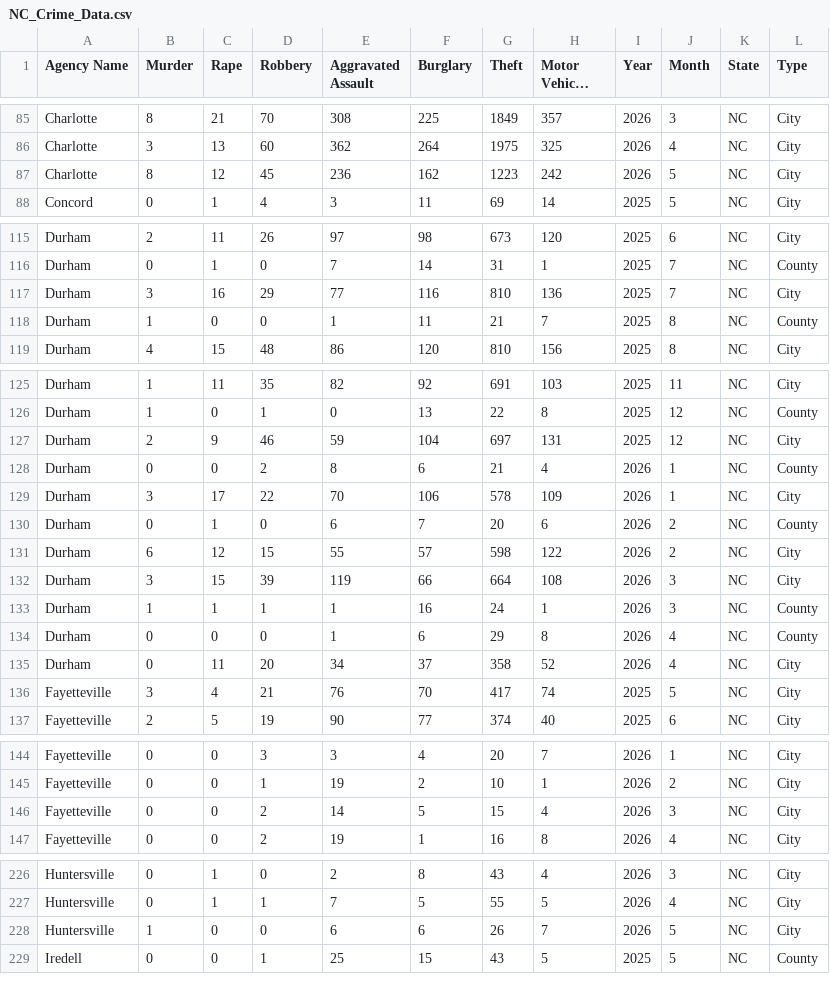
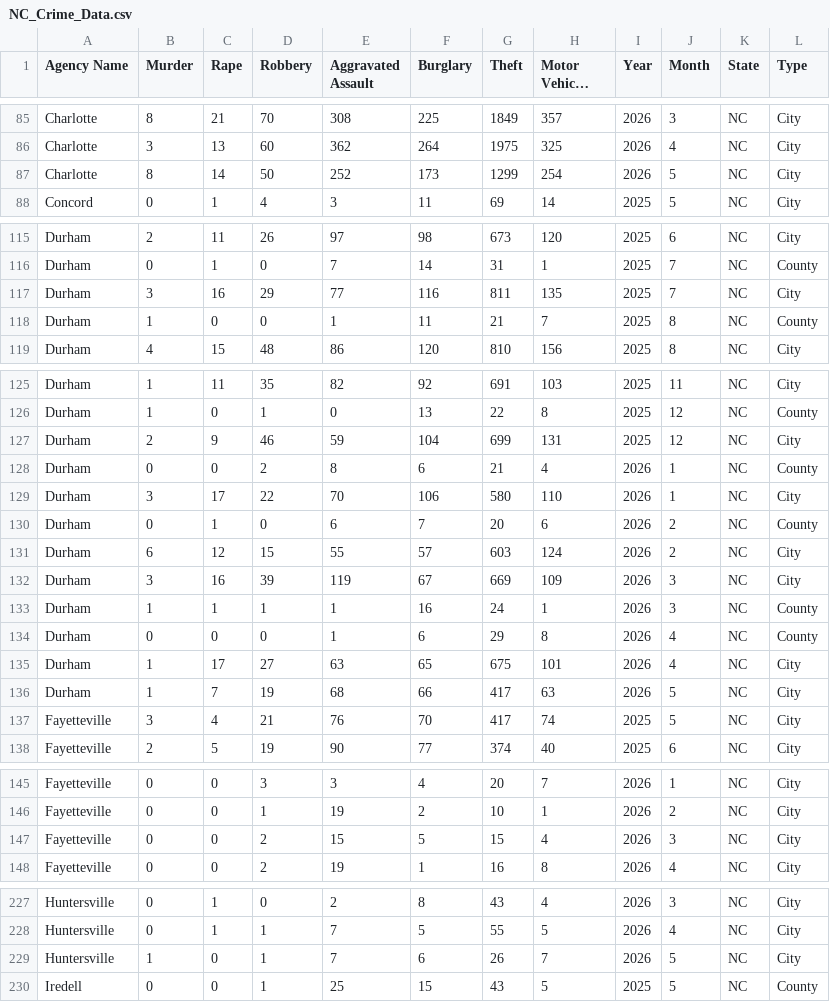
Before and after one commit to AH-Datalytics/nc-crime-output, a CSV file: NC_Crime_Data.csv, drawn as a sheet; only a part is shown, gaps mark what is left out; long unchanged cells end in ….

```diff
--- a/NC_Crime_Data.csv
+++ b/NC_Crime_Data.csv
@@ -86,3 +86,3 @@ Charlotte,8,21,70,308,225,1849,357,2026,3,NC,City
 Charlotte,3,13,60,362,264,1975,325,2026,4,NC,City
-Charlotte,8,12,45,236,162,1223,242,2026,5,NC,City
+Charlotte,8,14,50,252,173,1299,254,2026,5,NC,City
 Concord,0,1,4,3,11,69,14,2025,5,NC,City
@@ -116,3 +116,3 @@ Durham,2,11,26,97,98,673,120,2025,6,NC,City
 Durham,0,1,0,7,14,31,1,2025,7,NC,County
-Durham,3,16,29,77,116,810,136,2025,7,NC,City
+Durham,3,16,29,77,116,811,135,2025,7,NC,City
 Durham,1,0,0,1,11,21,7,2025,8,NC,County
@@ -126,11 +126,12 @@ Durham,1,11,35,82,92,691,103,2025,11,NC,City
 Durham,1,0,1,0,13,22,8,2025,12,NC,County
-Durham,2,9,46,59,104,697,131,2025,12,NC,City
+Durham,2,9,46,59,104,699,131,2025,12,NC,City
 Durham,0,0,2,8,6,21,4,2026,1,NC,County
-Durham,3,17,22,70,106,578,109,2026,1,NC,City
+Durham,3,17,22,70,106,580,110,2026,1,NC,City
 Durham,0,1,0,6,7,20,6,2026,2,NC,County
-Durham,6,12,15,55,57,598,122,2026,2,NC,City
-Durham,3,15,39,119,66,664,108,2026,3,NC,City
+Durham,6,12,15,55,57,603,124,2026,2,NC,City
+Durham,3,16,39,119,67,669,109,2026,3,NC,City
 Durham,1,1,1,1,16,24,1,2026,3,NC,County
 Durham,0,0,0,1,6,29,8,2026,4,NC,County
-Durham,0,11,20,34,37,358,52,2026,4,NC,City
+Durham,1,17,27,63,65,675,101,2026,4,NC,City
+Durham,1,7,19,68,66,417,63,2026,5,NC,City
 Fayetteville,3,4,21,76,70,417,74,2025,5,NC,City
@@ -145,3 +146,3 @@ Fayetteville,0,0,3,3,4,20,7,2026,1,NC,City
 Fayetteville,0,0,1,19,2,10,1,2026,2,NC,City
-Fayetteville,0,0,2,14,5,15,4,2026,3,NC,City
+Fayetteville,0,0,2,15,5,15,4,2026,3,NC,City
 Fayetteville,0,0,2,19,1,16,8,2026,4,NC,City
@@ -227,3 +228,3 @@ Huntersville,0,1,0,2,8,43,4,2026,3,NC,City
 Huntersville,0,1,1,7,5,55,5,2026,4,NC,City
-Huntersville,1,0,0,6,6,26,7,2026,5,NC,City
+Huntersville,1,0,1,7,6,26,7,2026,5,NC,City
 Iredell,0,0,1,25,15,43,5,2025,5,NC,County
```
